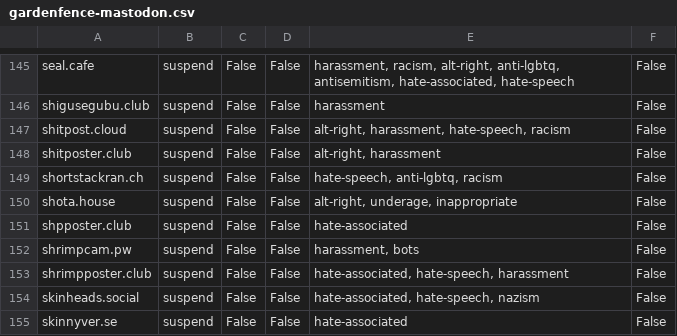
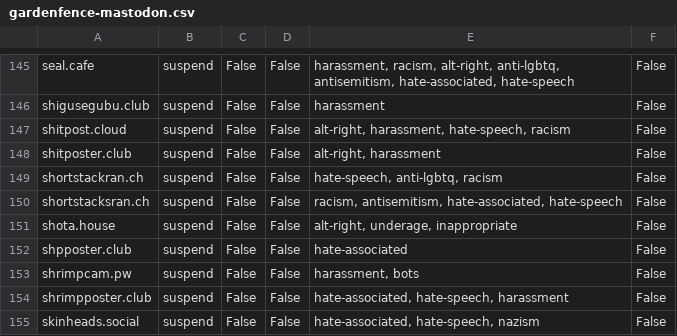
Before and after one commit to gardenfence/blocklist, a CSV file: gardenfence-mastodon.csv, drawn as a sheet; only a part is shown, gaps mark what is left out; the shorter side is filled out with more unchanged rows.

```diff
--- a/gardenfence-mastodon.csv
+++ b/gardenfence-mastodon.csv
@@ -149,2 +149,3 @@ shitposter.club,suspend,False,False,"alt-right, harassment",False
 shortstackran.ch,suspend,False,False,"hate-speech, anti-lgbtq, racism",False
+shortstacksran.ch,suspend,False,False,"racism, antisemitism, hate-associated, hate-speech",False
 shota.house,suspend,False,False,"alt-right, underage, inappropriate",False
```
Also changed, not shown: gardenfence-fediblocksync.csv, 2 other files.
